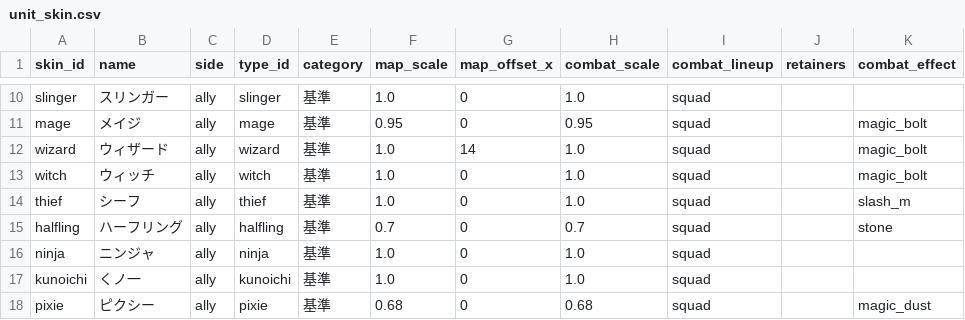
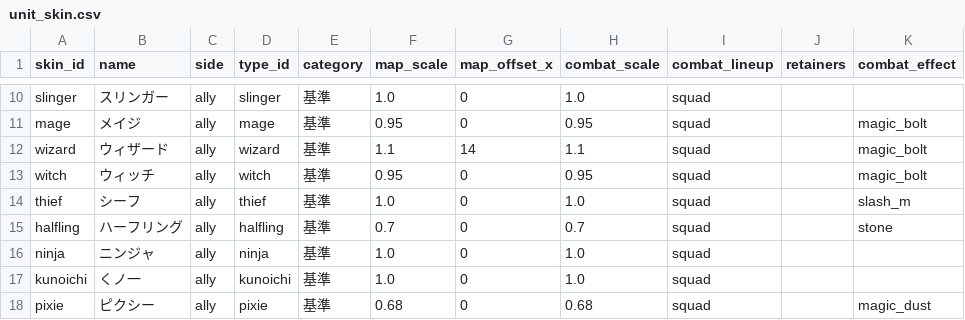
Before and after one commit to sway11466/senaris, a CSV file: godot/data/units/unit_skin.csv, drawn as a sheet; only a part is shown, gaps mark what is left out; the diff names each change by its address in the sheet, - before the commit and + after, or states it on an @@ line.

```diff
--- a/godot/data/units/unit_skin.csv
+++ b/godot/data/units/unit_skin.csv
-F12 (map_scale): 1.0
+F12 (map_scale): 1.1
-H12 (combat_scale): 1.0
+H12 (combat_scale): 1.1
-F13 (map_scale): 1.0
+F13 (map_scale): 0.95
-H13 (combat_scale): 1.0
+H13 (combat_scale): 0.95
```
Also changed, not shown: 4 other files.
